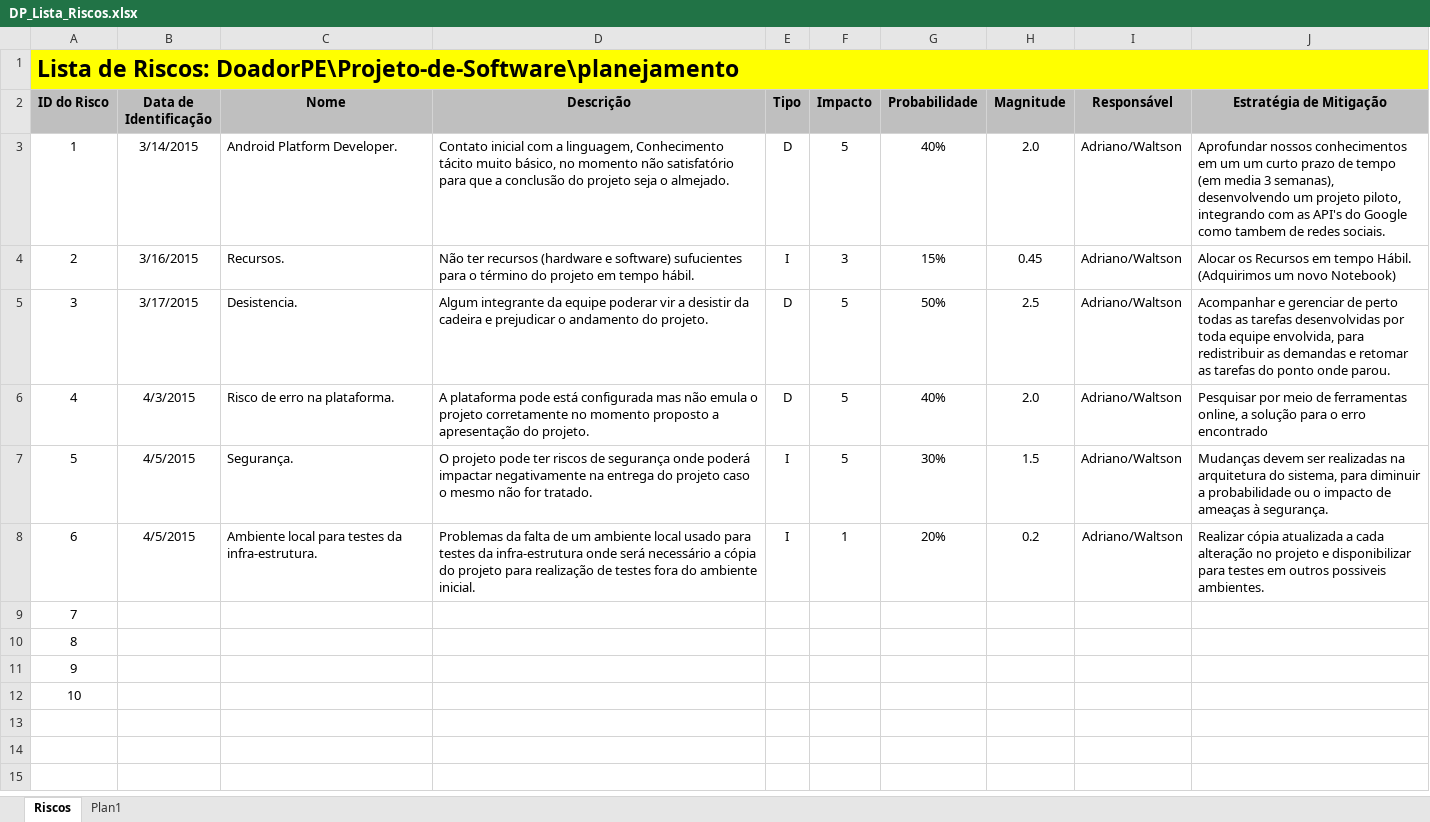
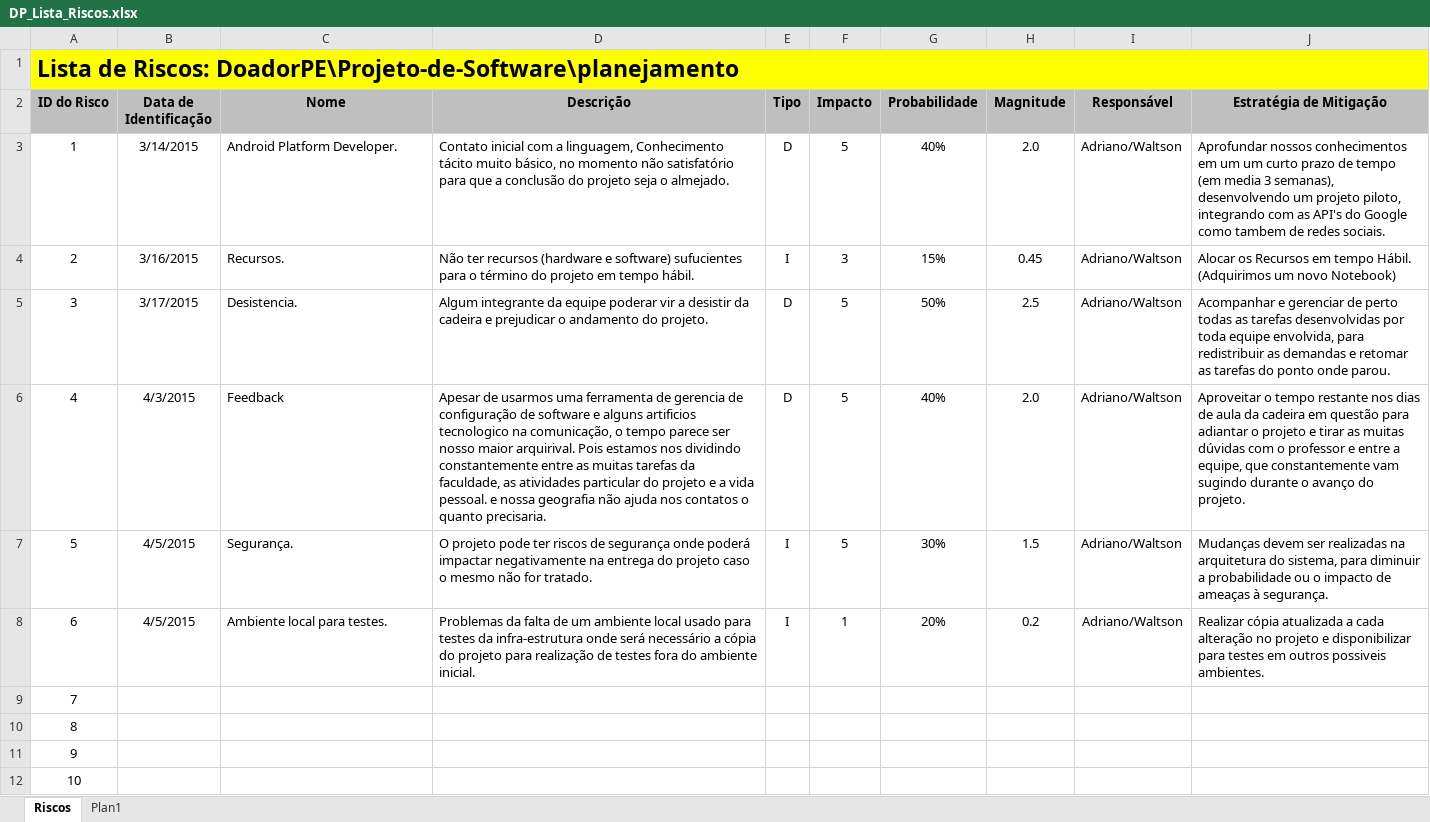
Before and after one commit to djadrianodez/Projeto-de-Software, an Excel workbook: planejamento/DP_Lista_Riscos.xlsx, sheet Riscos, drawn as a sheet; values as stored, in another font and other column widths than the file's, no borders; the diff names each change by its address in the sheet, - before the commit and + after, or states it on an @@ line.

Commit message:
Ajustes na Lisda de Riscos, conforme orientação do Professor.

```diff
--- a/planejamento/DP_Lista_Riscos.xlsx (sheet Riscos)
+++ b/planejamento/DP_Lista_Riscos.xlsx (sheet Riscos)
-C6 (Nome): Risco de erro na plataforma.
+C6 (Nome): Feedback
-D6 (Descrição): A plataforma pode está configurada mas não emula o projeto corretamente no momento proposto a apresentação do projeto.
+D6 (Descrição): Apesar de usarmos uma ferramenta de gerencia de configuração de software e alguns artificios tecnologico na comunicação, o tempo parece ser nosso maior arquirival. Pois estamos nos dividindo constantemente entre as muitas tarefas da faculdade, as atividades particular do projeto e a vida pessoal. e nossa geografia não ajuda nos contatos o quanto precisaria.
-J6 (Estratégia de Mitigação): Pesquisar por meio de ferramentas online, a solução para o erro encontrado
+J6 (Estratégia de Mitigação): Aproveitar o tempo restante nos dias de aula da cadeira em questão para adiantar o projeto e tirar as muitas dúvidas com o professor e entre a equipe, que constantemente vam sugindo durante o avanço do projeto.
-C8 (Nome): Ambiente local para testes da infra-estrutura.
+C8 (Nome): Ambiente local para testes.
```
